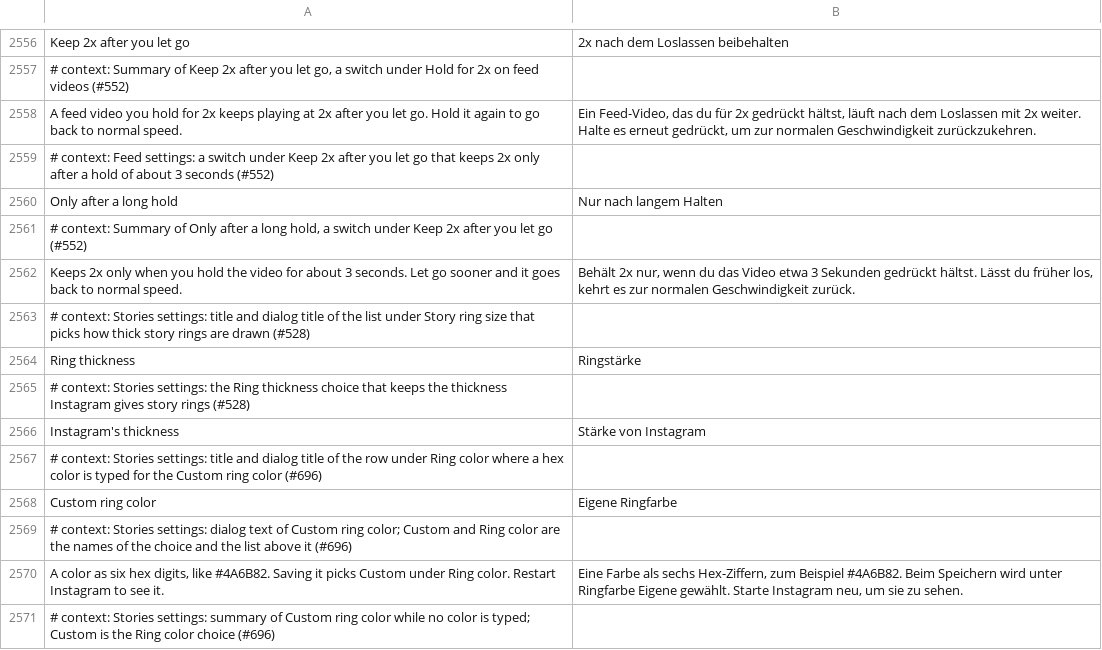
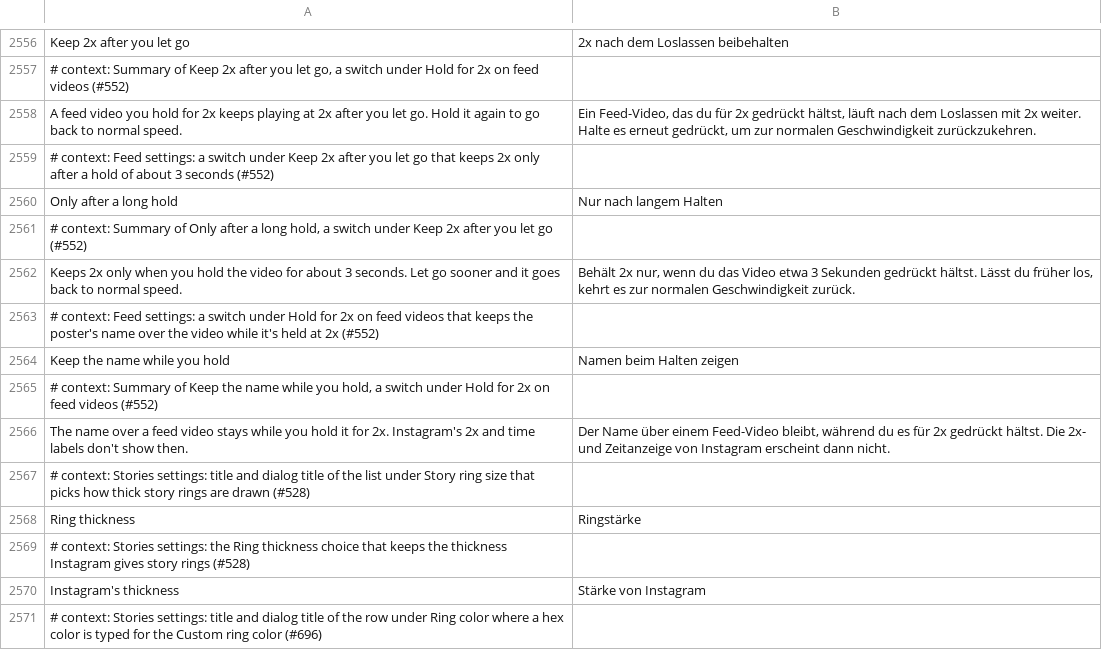
Before and after one commit to SysAdminDoc/HushGram, a TSV file: extensions/shared/library/src/main/l10n/de.tsv, drawn as a sheet; only a part is shown, gaps mark what is left out; the shorter side is filled out with more unchanged rows.

```diff
--- a/extensions/shared/library/src/main/l10n/de.tsv
+++ b/extensions/shared/library/src/main/l10n/de.tsv
@@ -2562,2 +2562,6 @@ Only after a long hold	Nur nach langem Halten
 Keeps 2x only when you hold the video for about 3 seconds. Let go sooner and it goes back to normal speed.	Behält 2x nur, wenn du das Video etwa 3 Sekunden gedrückt hältst. Lässt du früher los, kehrt es zur normalen Geschwindigkeit zurück.
+# context: Feed settings: a switch under Hold for 2x on feed videos that keeps the poster's name over the video while it's held at 2x (#552)
+Keep the name while you hold	Namen beim Halten zeigen
+# context: Summary of Keep the name while you hold, a switch under Hold for 2x on feed videos (#552)
+The name over a feed video stays while you hold it for 2x. Instagram's 2x and time labels don't show then.	Der Name über einem Feed-Video bleibt, während du es für 2x gedrückt hältst. Die 2x- und Zeitanzeige von Instagram erscheint dann nicht.
 # context: Stories settings: title and dialog title of the list under Story ring size that picks how thick story rings are drawn (#528)
```
Also changed, not shown: extensions/shared/library/src/main/l10n/es.tsv, extensions/shared/library/src/main/l10n/it.tsv, 21 other files.
